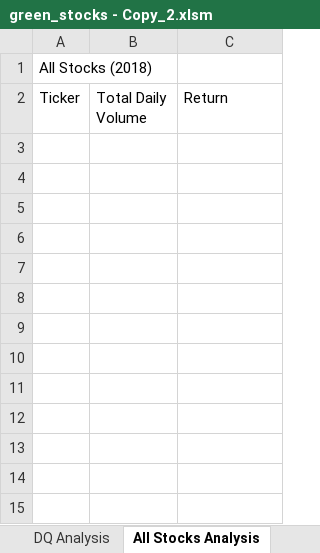
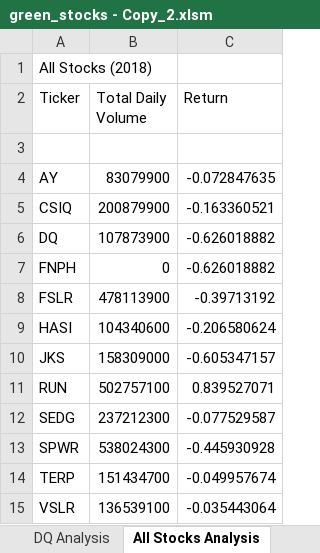
Before and after one commit to gothwalritu/stock-analysis, an Excel workbook: green_stocks - Copy_2.xlsm, sheet All Stocks Analysis, drawn as a sheet; values as stored, in another font and other column widths than the file's, no borders; the diff names each change by its address in the sheet, - before the commit and + after, or states it on an @@ line.

Commit message:
Analyses on all of the Stocks

```diff
--- a/green_stocks - Copy_2.xlsm (sheet All Stocks Analysis)
+++ b/green_stocks - Copy_2.xlsm (sheet All Stocks Analysis)
+row 3: (empty)
+row 4: AY | 83079900 | -0.072847635
+row 5: CSIQ | 200879900 | -0.163360521
+row 6: DQ | 107873900 | -0.626018882
+row 7: FNPH | 0 | -0.626018882
+row 8: FSLR | 478113900 | -0.39713192
+row 9: HASI | 104340600 | -0.206580624
+row 10: JKS | 158309000 | -0.605347157
+row 11: RUN | 502757100 | 0.839527071
+row 12: SEDG | 237212300 | -0.077529587
+row 13: SPWR | 538024300 | -0.445930928
+row 14: TERP | 151434700 | -0.049957674
+row 15: VSLR | 136539100 | -0.035443064
```
